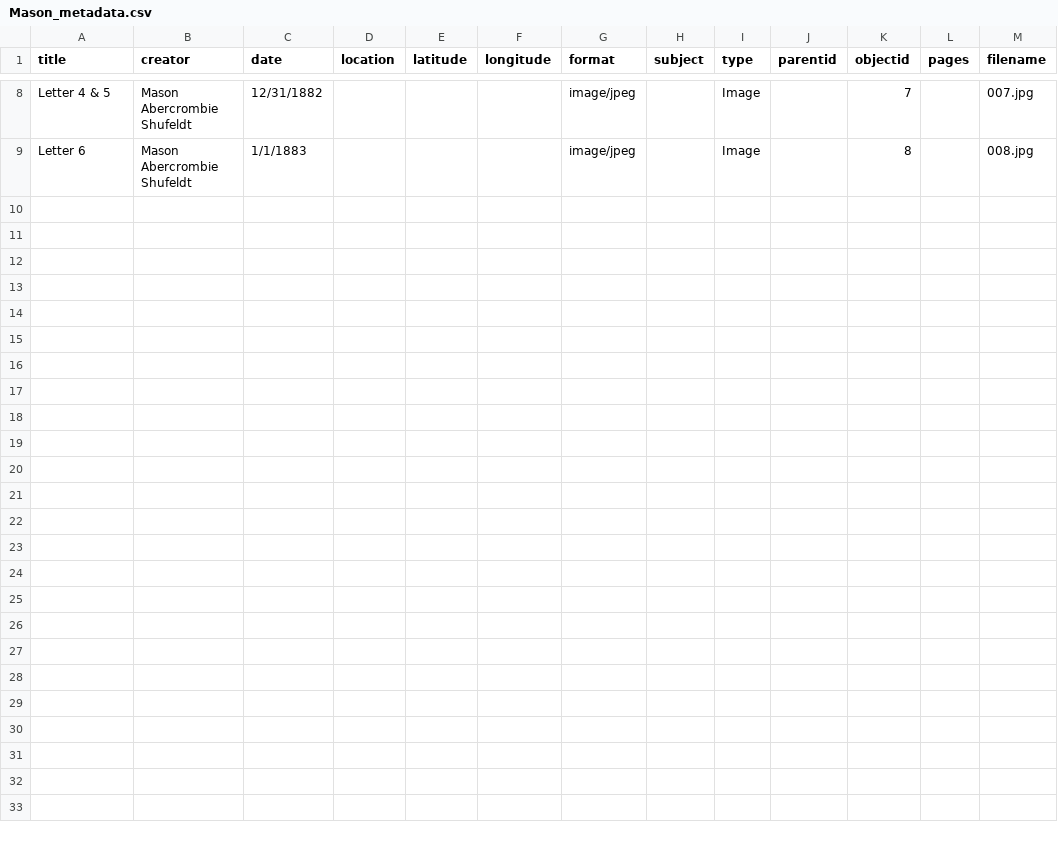
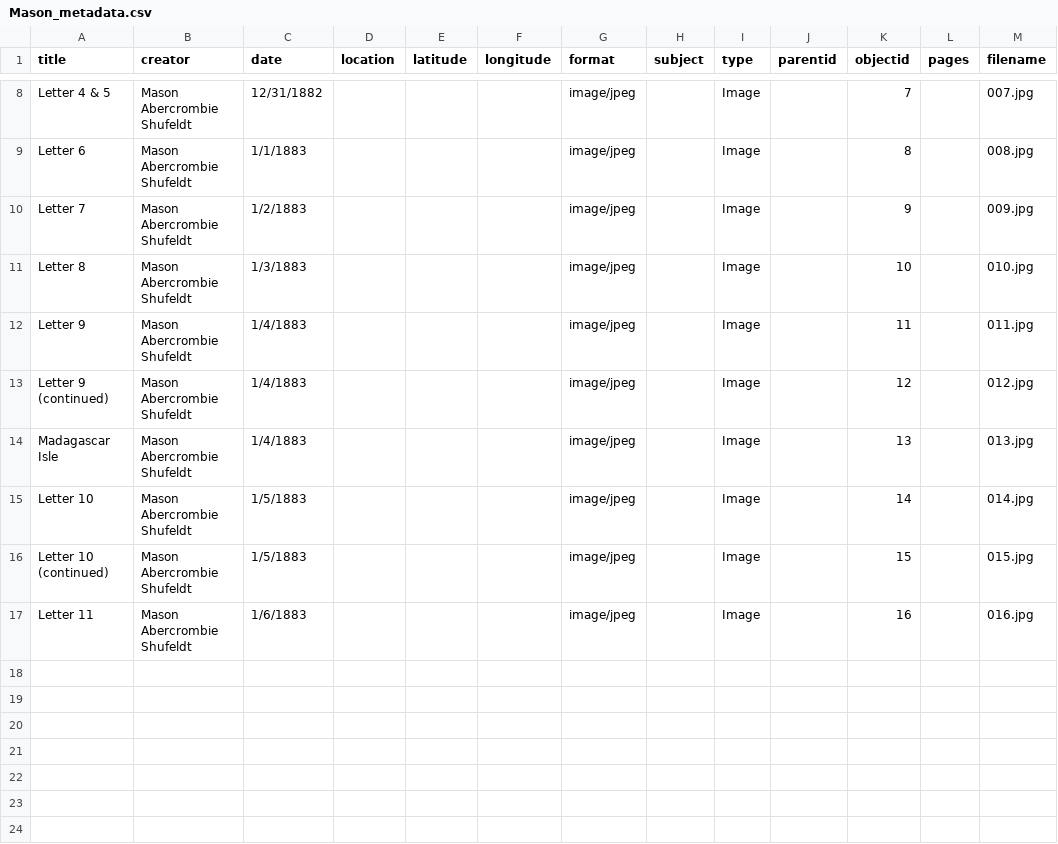
Before and after one commit to katiemelsh/MasonAbercrombieShufeldt, a CSV file: _data/Mason_metadata.csv, drawn as a sheet; only a part is shown, gaps mark what is left out; the shorter side is filled out with more unchanged rows; the diff names each change by its address in the sheet, - before the commit and + after, or states it on an @@ line.

Commit message:
Add files via upload

```diff
--- a/_data/Mason_metadata.csv
+++ b/_data/Mason_metadata.csv
-row 10: (empty)
+row 10: Letter 7 | Mason Abercrombie Shufeldt | 1/2/1883 |  |  |  | image/jpeg |  | Image |  | 9 |  | 009.jpg
-row 11: (empty)
+row 11: Letter 8 | Mason Abercrombie Shufeldt | 1/3/1883 |  |  |  | image/jpeg |  | Image |  | 10 |  | 010.jpg
-row 12: (empty)
+row 12: Letter 9 | Mason Abercrombie Shufeldt | 1/4/1883 |  |  |  | image/jpeg |  | Image |  | 11 |  | 011.jpg
-row 13: (empty)
+row 13: Letter 9 (continued) | Mason Abercrombie Shufeldt | 1/4/1883 |  |  |  | image/jpeg |  | Image |  | 12 |  | 012.jpg
-row 14: (empty)
+row 14: Madagascar Isle | Mason Abercrombie Shufeldt | 1/4/1883 |  |  |  | image/jpeg |  | Image |  | 13 |  | 013.jpg
-row 15: (empty)
+row 15: Letter 10 | Mason Abercrombie Shufeldt | 1/5/1883 |  |  |  | image/jpeg |  | Image |  | 14 |  | 014.jpg
-row 16: (empty)
+row 16: Letter 10 (continued) | Mason Abercrombie Shufeldt | 1/5/1883 |  |  |  | image/jpeg |  | Image |  | 15 |  | 015.jpg
-row 17: (empty)
+row 17: Letter 11 | Mason Abercrombie Shufeldt | 1/6/1883 |  |  |  | image/jpeg |  | Image |  | 16 |  | 016.jpg
```
